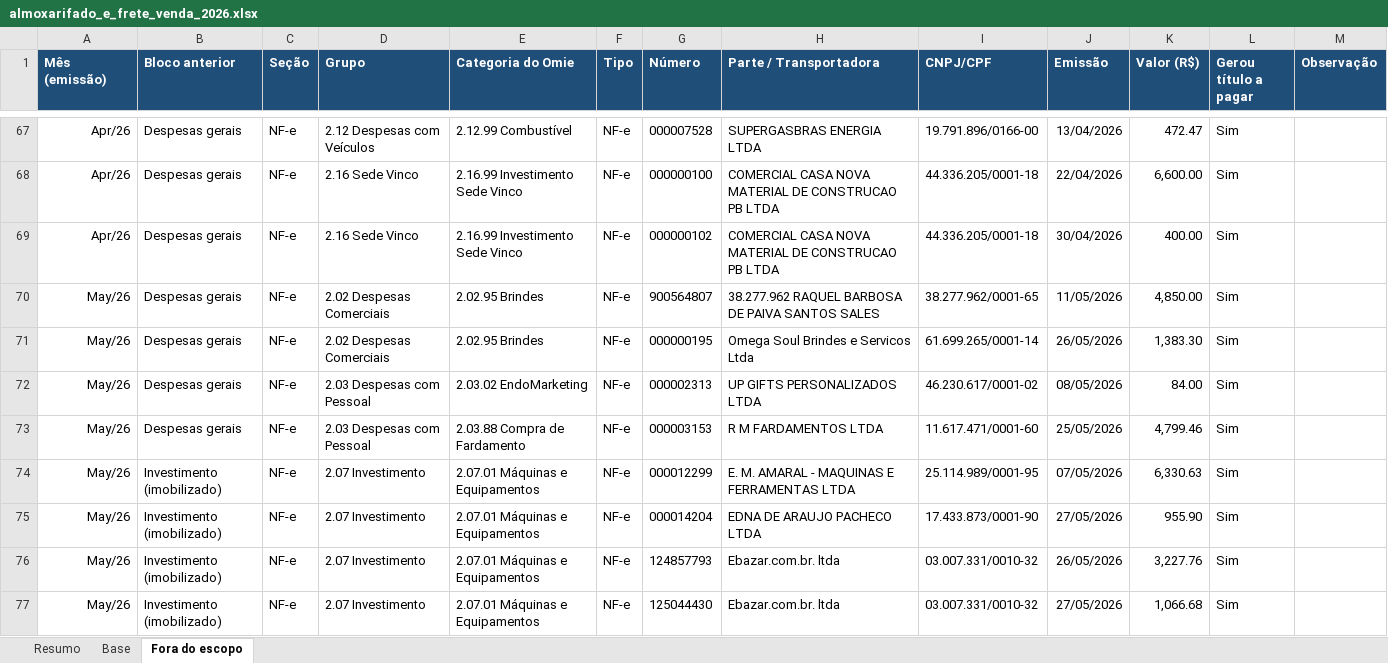
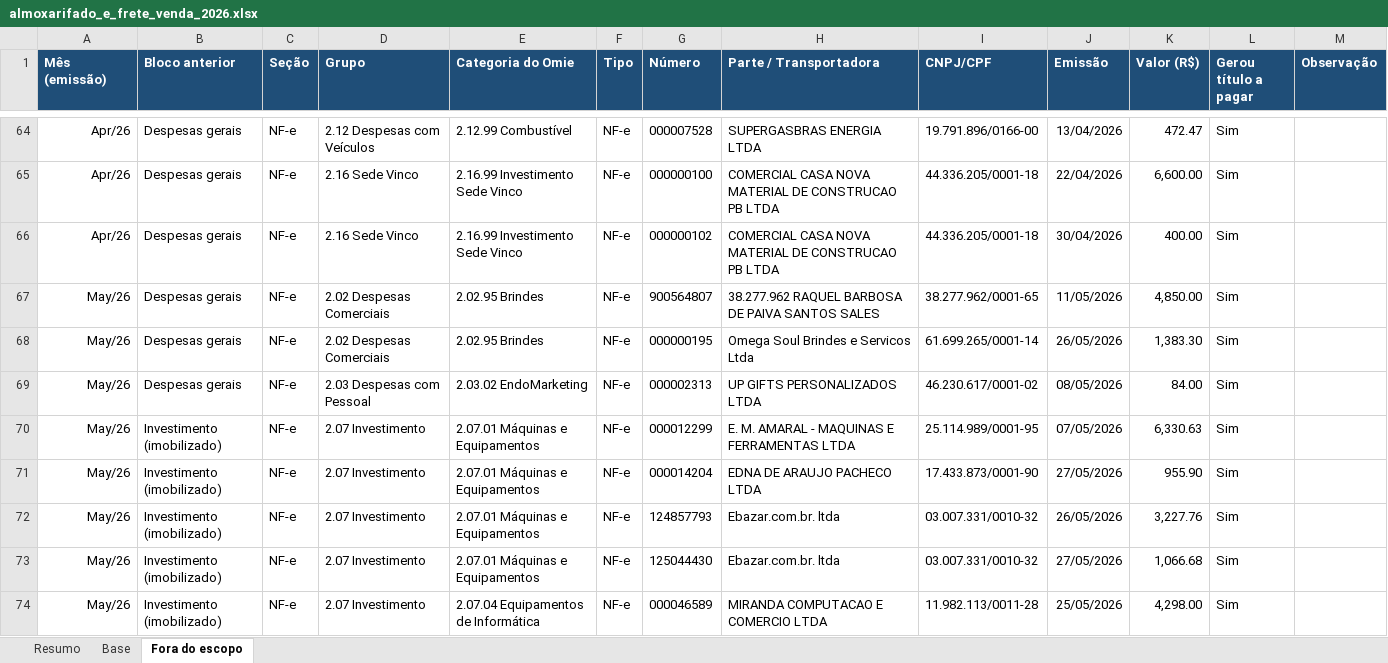
Before and after one commit to renanferreiramartinspb-code/planilha-dre, an Excel workbook: almoxarifado_e_frete_venda_2026.xlsx, sheet Fora do escopo, drawn as a sheet; only a part is shown, gaps mark what is left out; the shorter side is filled out with more unchanged rows; values as stored, in another font and other column widths than the file's, no borders; the diff covers the shown part only; the diff names each change by its address in the sheet, - before the commit and + after, or states it on an @@ line.

```diff
--- a/almoxarifado_e_frete_venda_2026.xlsx (sheet Fora do escopo)
+++ b/almoxarifado_e_frete_venda_2026.xlsx (sheet Fora do escopo)
-row 73: May/26 | Despesas gerais | NF-e | 2.03 Despesas com Pessoal | 2.03.88 Compra de Fardamento | NF-e | 000003153 | R M FARDAMENTOS LTDA | 11.617.471/0001-60 | 25/05/2026 | 4,799.46 | Sim
```
Also changed, not shown: 8 removed rows elsewhere in this sheet, sheet Resumo, sheet Base.
